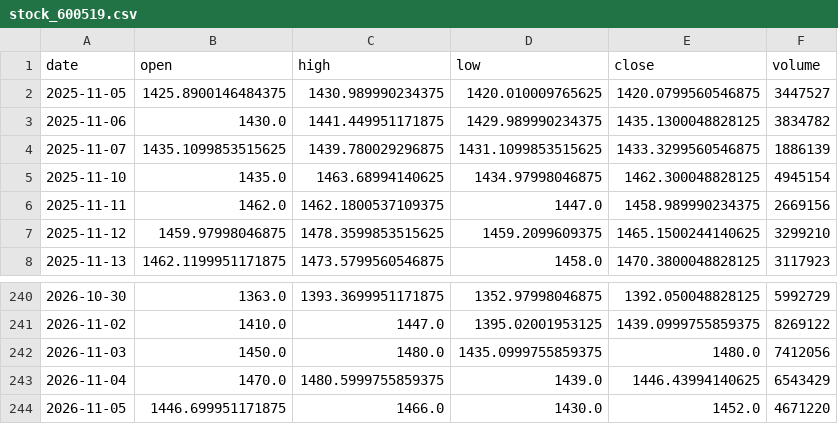
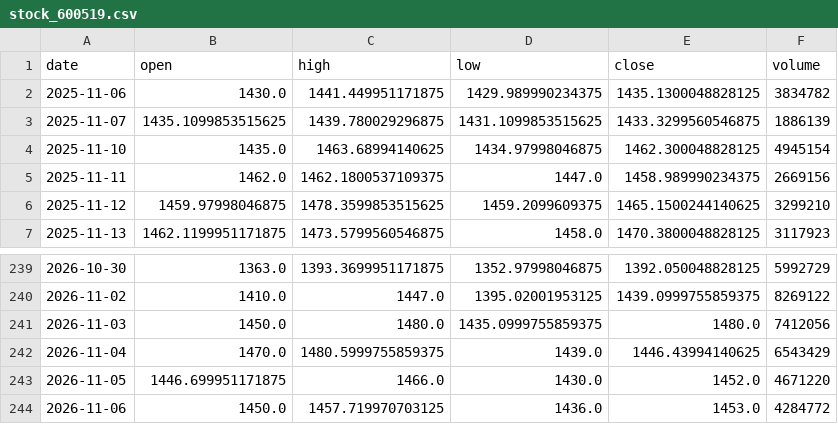
Before and after one commit to Luo923/stock-data-fetcher, a CSV file: data/stock_600519.csv, drawn as a sheet; only a part is shown, gaps mark what is left out.

```diff
--- a/data/stock_600519.csv
+++ b/data/stock_600519.csv
@@ -1,3 +1,2 @@
 date,open,high,low,close,volume
-2025-11-05,1425.8900146484375,1430.989990234375,1420.010009765625,1420.0799560546875,3447527
 2025-11-06,1430.0,1441.449951171875,1429.989990234375,1435.1300048828125,3834782
@@ -244 +243,2 @@ date,open,high,low,close,volume
 2026-11-05,1446.699951171875,1466.0,1430.0,1452.0,4671220
+2026-11-06,1450.0,1457.719970703125,1436.0,1453.0,4284772
```
Also changed, not shown: data/fund_000834.csv, data/fund_004320.csv, 36 other files.
